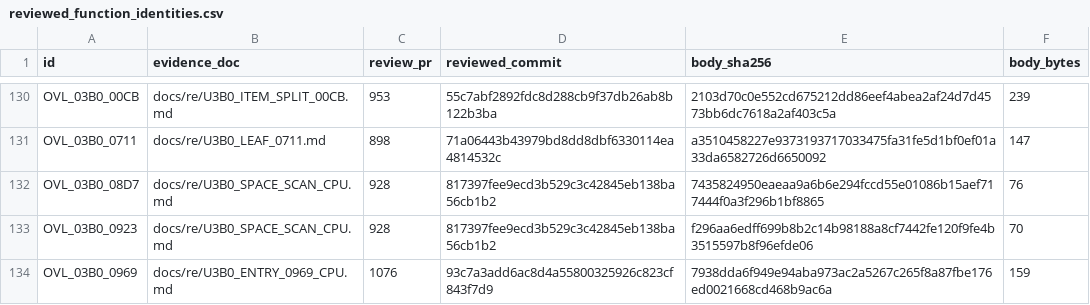
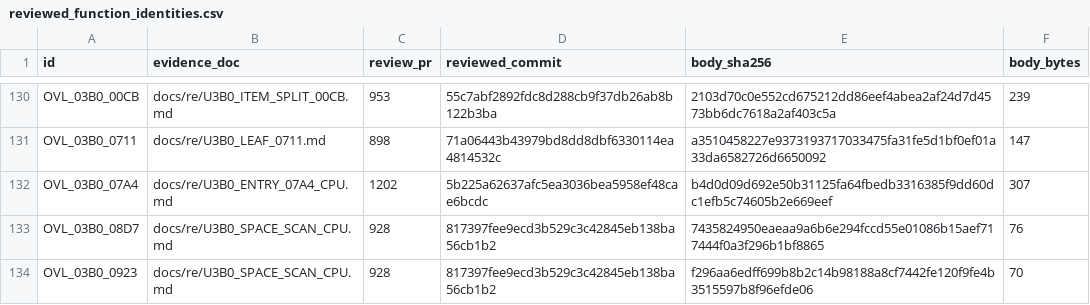
Before and after one commit to huntergdavis/poolrad-decomp, a CSV file: docs/re/reviewed_function_identities.csv, drawn as a sheet; only a part is shown, gaps mark what is left out; the shorter side is filled out with more unchanged rows; the diff names each change by its address in the sheet, - before the commit and + after, or states it on an @@ line.

```diff
--- a/docs/re/reviewed_function_identities.csv
+++ b/docs/re/reviewed_function_identities.csv
+row 132: OVL_03B0_07A4 | docs/re/U3B0_ENTRY_07A4_CPU.md | 1202 | 5b225a62637afc5ea3036bea5958ef48cae6bcdc | b4d0d09d692e50b31125fa64fbedb3316385f9dd60dc1efb5c74605b2e669eef | 307
```
Also changed, not shown: docs/re/overlay_classification.csv, docs/re/strict_full_c_addresses.csv, 4 other files.
